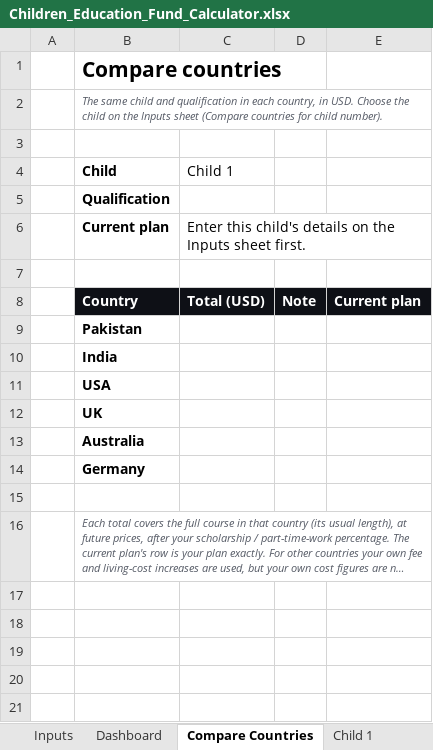
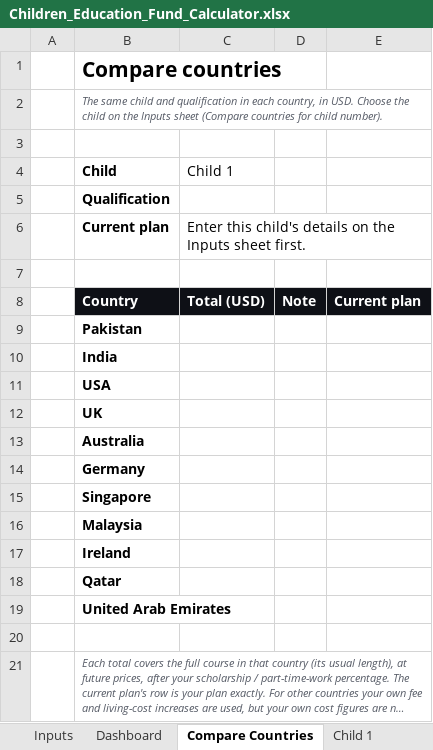
Before and after one commit to dkvaaswani/Sindhi-Connect, an Excel workbook: frontend/downloads/Children_Education_Fund_Calculator.xlsx, sheet Compare Countries, drawn as a sheet; long unchanged cells end in …; values as stored, in another font and other column widths than the file's, no borders; the diff names each change by its address in the sheet, - before the commit and + after, or states it on an @@ line.

```diff
--- a/frontend/downloads/Children_Education_Fund_Calculator.xlsx (sheet Compare Countries)
+++ b/frontend/downloads/Children_Education_Fund_Calculator.xlsx (sheet Compare Countries)
+row 15:  | Singapore
+row 16:  | Malaysia
+row 17:  | Ireland
+row 18:  | Qatar
+row 19:  | United Arab Emirates
```
Also changed, not shown: sheet Cost Database, sheet Visas and Travel, sheet Fee Records, sheet Living Costs, sheet Assumptions and Currency, sheet Start Here, formulas that keep their value, charts or pictures, 15 other files.
